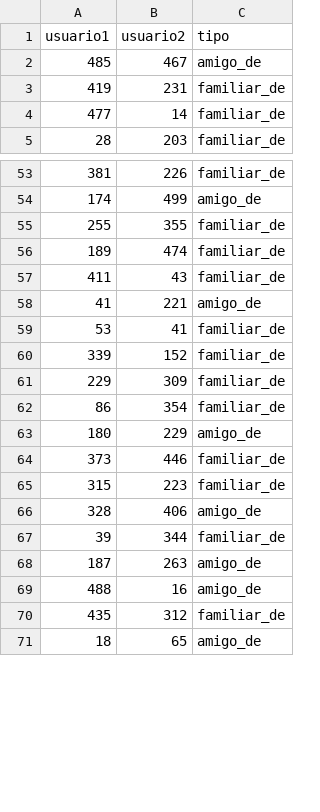
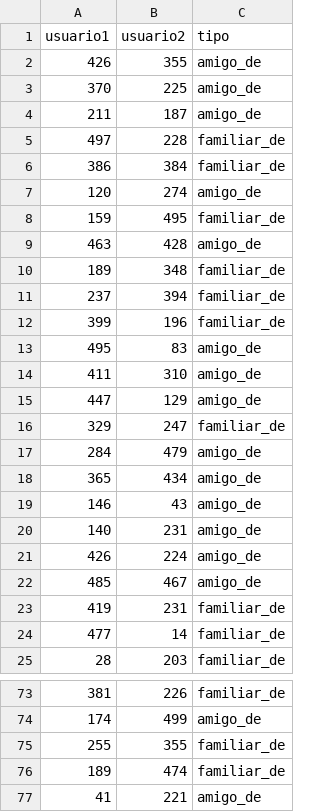
Before and after one commit to dariomicheli/BaseDatos, a CSV file: notebooks/fuentes/usuarios_relaciones.csv, drawn as a sheet; only a part is shown, gaps mark what is left out; the shorter side is filled out with more unchanged rows; the diff covers the shown part only.

```diff
--- a/notebooks/fuentes/usuarios_relaciones.csv
+++ b/notebooks/fuentes/usuarios_relaciones.csv
@@ -1,2 +1,22 @@
 usuario1,usuario2,tipo
+426,355,amigo_de
+370,225,amigo_de
+211,187,amigo_de
+497,228,familiar_de
+386,384,familiar_de
+120,274,amigo_de
+159,495,familiar_de
+463,428,amigo_de
+189,348,familiar_de
+237,394,familiar_de
+399,196,familiar_de
+495,83,amigo_de
+411,310,amigo_de
+447,129,amigo_de
+329,247,familiar_de
+284,479,amigo_de
+365,434,amigo_de
+146,43,amigo_de
+140,231,amigo_de
+426,224,amigo_de
 485,467,amigo_de
@@ -56,3 +76,2 @@ usuario1,usuario2,tipo
 189,474,familiar_de
-411,43,familiar_de
 41,221,amigo_de
```
Also changed, not shown: 1 added row and 20 removed rows elsewhere in this file, notebooks/fuentes/reservas.csv, 7 other files.
